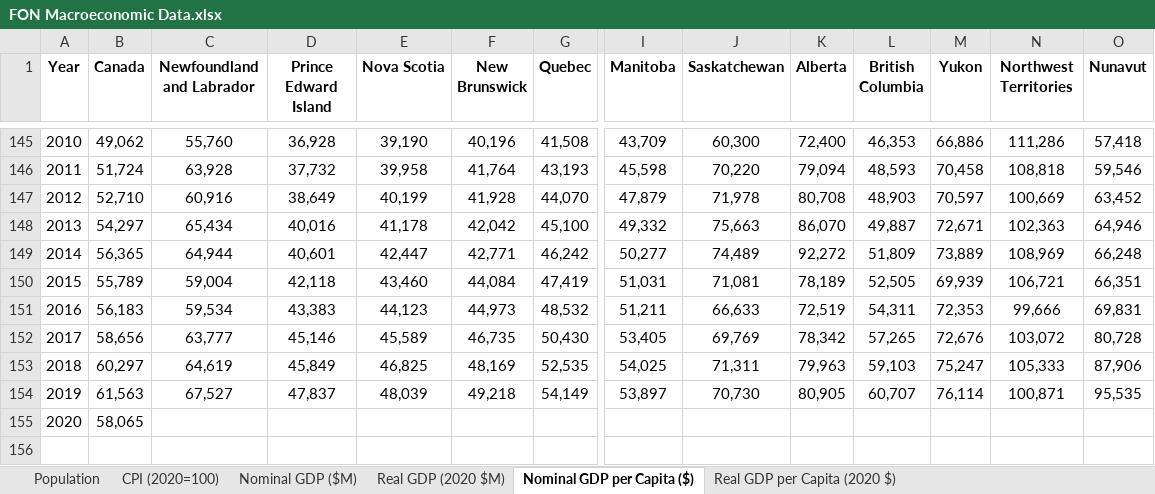
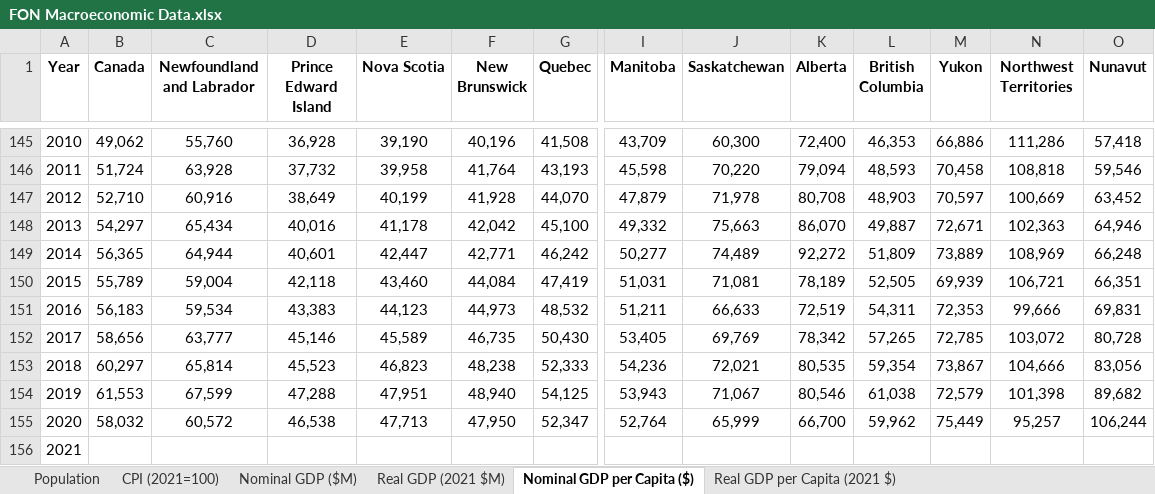
Before and after one commit to FONCanada/FONmacro, an Excel workbook: FON Macroeconomic Data.xlsx, sheet Nominal GDP per Capita ($), drawn as a sheet; only a part is shown, gaps mark what is left out; values as stored, in another font and other column widths than the file's, no borders; removed rows and columns are numbered as before the commit, all else as after; rows hold the shown columns only; the diff names each change by its address in the sheet, - before the commit and + after, or states it on an @@ line.

```diff
--- a/FON Macroeconomic Data.xlsx (sheet Nominal GDP per Capita ($))
+++ b/FON Macroeconomic Data.xlsx (sheet Nominal GDP per Capita ($))
-sheet tab: CPI (2020=100)
+sheet tab: CPI (2021=100)
-sheet tab: Real GDP (2020 $M)
+sheet tab: Real GDP (2021 $M)
-sheet tab: Real GDP per Capita (2020 $)
+sheet tab: Real GDP per Capita (2021 $)
-M152 (Yukon): 72,676
+M152 (Yukon): 72,785
-row 153: 2018 | 60,297 | 64,619 | 45,849 | 46,825 | 48,169 | 52,535 | 54,025 | 71,311 | 79,963 | 59,103 | 75,247 | 105,333 | 87,906
-row 154: 2019 | 61,563 | 67,527 | 47,837 | 48,039 | 49,218 | 54,149 | 53,897 | 70,730 | 80,905 | 60,707 | 76,114 | 100,871 | 95,535
+row 153: 2018 | 60,297 | 65,814 | 45,523 | 46,823 | 48,238 | 52,333 | 54,236 | 72,021 | 80,535 | 59,354 | 73,867 | 104,666 | 83,056
+row 154: 2019 | 61,553 | 67,599 | 47,288 | 47,951 | 48,940 | 54,125 | 53,943 | 71,067 | 80,546 | 61,038 | 72,579 | 101,398 | 89,682
+row 155: 2020 | 58,032 | 60,572 | 46,538 | 47,713 | 47,950 | 52,347 | 52,764 | 65,999 | 66,700 | 59,962 | 75,449 | 95,257 | 106,244
@@ column A (Year) renumbered from row 156 down @@
-B156 (Canada): 58,065
+B156 (Canada): (empty)
```
Also changed, not shown: sheet Population, sheet Real GDP per Capita (2021 $), sheet Nominal GDP ($M), sheet Real GDP (2021 $M), sheet CPI (2021=100), 2 other files.
